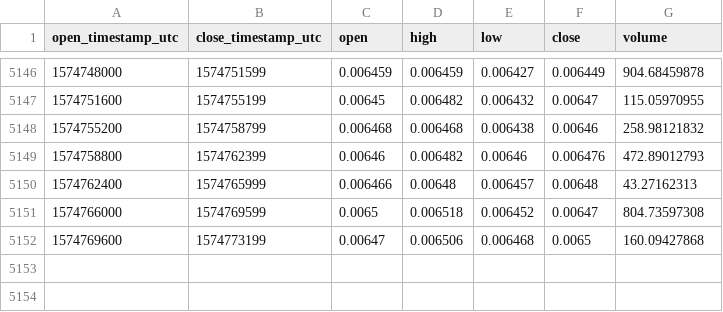
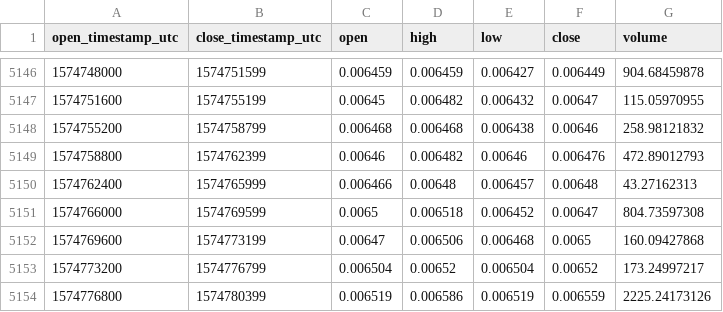
Before and after one commit to cryptobigbro/coinbasepro-LTC-BTC, a CSV file: coinbasepro-LTC-BTC-1h.csv, drawn as a sheet; only a part is shown, gaps mark what is left out.

Commit message:
Update OHLCV data.

```diff
--- a/coinbasepro-LTC-BTC-1h.csv
+++ b/coinbasepro-LTC-BTC-1h.csv
@@ -5152 +5152,3 @@ open_timestamp_utc,close_timestamp_utc,open,high,low,close,volume
 1574769600,1574773199,0.00647,0.006506,0.006468,0.0065,160.09427868
+1574773200,1574776799,0.006504,0.00652,0.006504,0.00652,173.24997217
+1574776800,1574780399,0.006519,0.006586,0.006519,0.006559,2225.24173126
```
